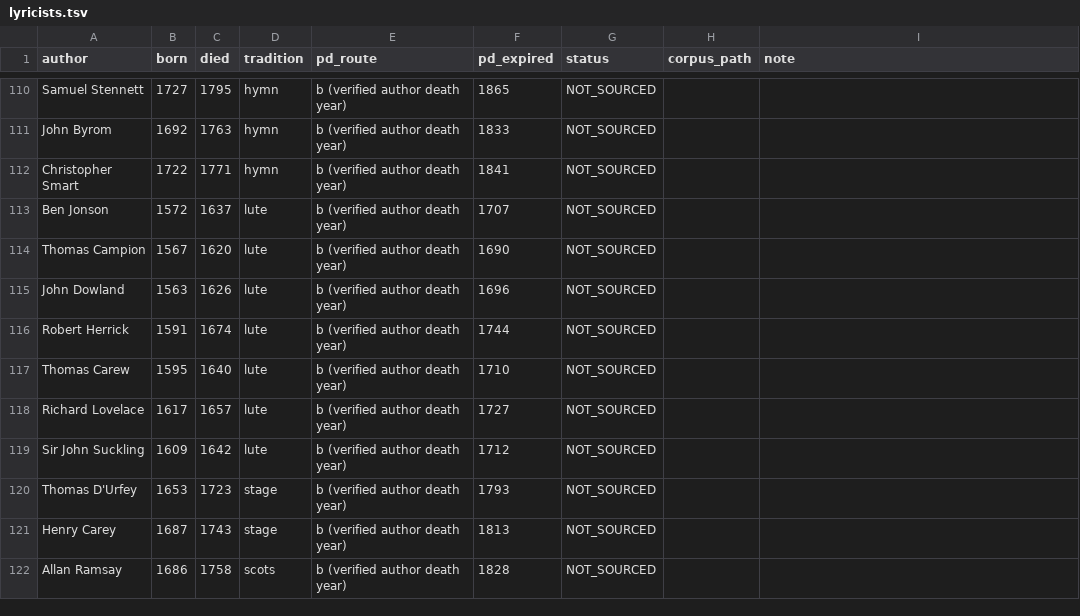
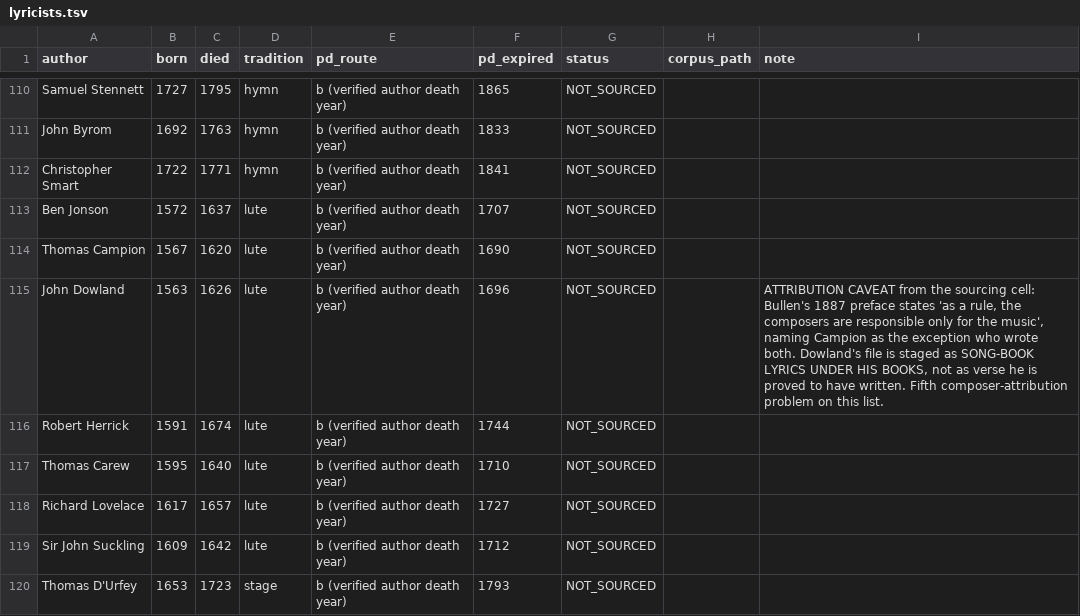
Before and after one commit to WeningerII/CodexMusica, a TSV file: lyric-harness/data/lyricists.tsv, drawn as a sheet; only a part is shown, gaps mark what is left out; the shorter side is filled out with more unchanged rows.

```diff
--- a/lyric-harness/data/lyricists.tsv
+++ b/lyric-harness/data/lyricists.tsv
@@ -114,3 +114,3 @@ Ben Jonson	1572	1637	lute	b (verified author death year)	1707	NOT_SOURCED
 Thomas Campion	1567	1620	lute	b (verified author death year)	1690	NOT_SOURCED		
-John Dowland	1563	1626	lute	b (verified author death year)	1696	NOT_SOURCED		
+John Dowland	1563	1626	lute	b (verified author death year)	1696	NOT_SOURCED		ATTRIBUTION CAVEAT from the sourcing cell: Bullen's 1887 preface states 'as a rule, the composers are responsible only for the music', naming Campion as the exception who wrote both. Dowland's file is staged as SONG-BOOK LYRICS UNDER HIS BOOKS, not as verse he is proved to have written. Fifth composer-attribution problem on this list.
 Robert Herrick	1591	1674	lute	b (verified author death year)	1744	NOT_SOURCED		
```
Also changed, not shown: 10 other files.
